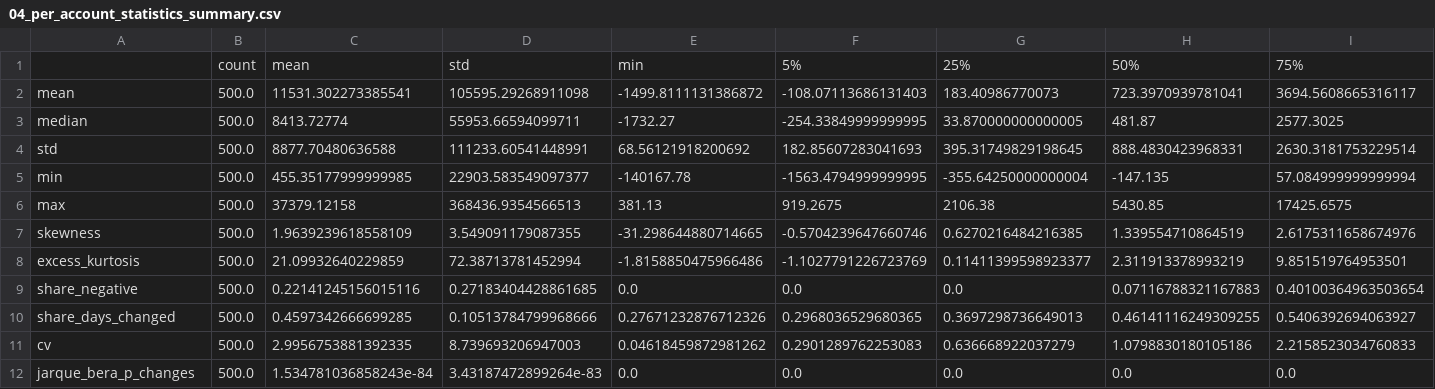
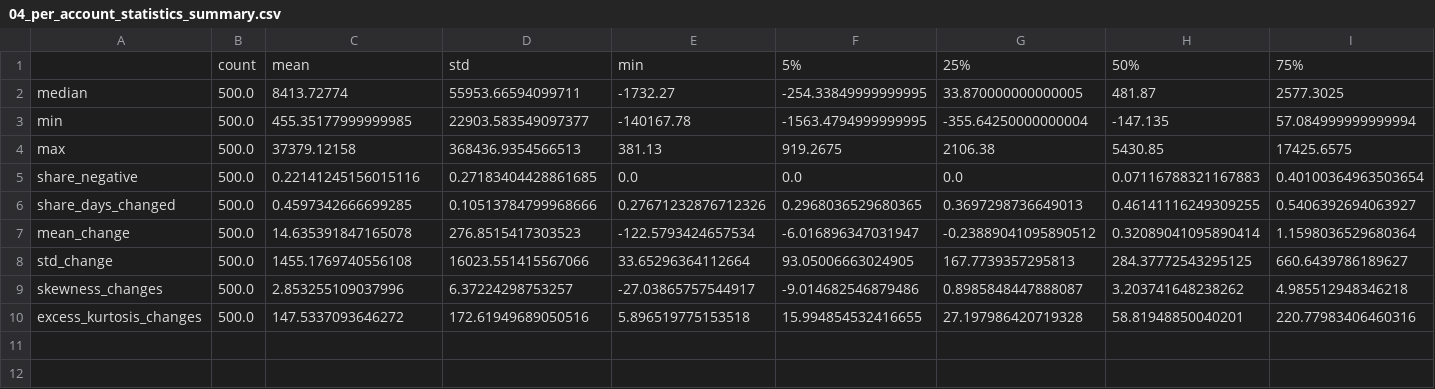
Before and after one commit to therealblitz00/ECQ, a CSV file: data/sprint1/04_per_account_statistics_summary.csv, drawn as a sheet; only a part is shown; removed rows and columns are numbered as before the commit, all else as after; rows hold the shown columns only; the diff names each change by its address in the sheet, - before the commit and + after, or states it on an @@ line.

```diff
--- a/data/sprint1/04_per_account_statistics_summary.csv
+++ b/data/sprint1/04_per_account_statistics_summary.csv
-row 2: mean | 500.0 | 11531.302273385541 | 105595.29268911098 | -1499.8111131386872 | -108.07113686131403 | 183.40986770073 | 723.3970939781041 | 3694.5608665316117
-row 4: std | 500.0 | 8877.70480636588 | 111233.60541448991 | 68.56121918200692 | 182.85607283041693 | 395.31749829198645 | 888.4830423968331 | 2630.3181753229514
-row 7: skewness | 500.0 | 1.9639239618558109 | 3.549091179087355 | -31.298644880714665 | -0.5704239647660746 | 0.6270216484216385 | 1.339554710864519 | 2.6175311658674976
-row 8: excess_kurtosis | 500.0 | 21.09932640229859 | 72.38713781452994 | -1.8158850475966486 | -1.1027791226723769 | 0.11411399598923377 | 2.311913378993219 | 9.851519764953501
-row 11: cv | 500.0 | 2.9956753881392335 | 8.739693206947003 | 0.04618459872981262 | 0.2901289762253083 | 0.636668922037279 | 1.0798830180105186 | 2.2158523034760833
-row 12: jarque_bera_p_changes | 500.0 | 1.534781036858243e-84 | 3.43187472899264e-83 | 0.0 | 0.0 | 0.0 | 0.0 | 0.0
+row 7: mean_change | 500.0 | 14.635391847165078 | 276.8515417303523 | -122.5793424657534 | -6.016896347031947 | -0.23889041095890512 | 0.32089041095890414 | 1.1598036529680364
+row 8: std_change | 500.0 | 1455.1769740556108 | 16023.551415567066 | 33.65296364112664 | 93.05006663024905 | 167.7739357295813 | 284.37772543295125 | 660.6439786189627
+row 9: skewness_changes | 500.0 | 2.853255109037996 | 6.37224298753257 | -27.03865757544917 | -9.014682546879486 | 0.8985848447888087 | 3.203741648238262 | 4.985512948346218
+row 10: excess_kurtosis_changes | 500.0 | 147.5337093646272 | 172.61949689050516 | 5.896519775153518 | 15.994854532416655 | 27.197986420719328 | 58.81948850040201 | 220.77983406460316
```
Also changed, not shown: data/sprint1/00_index.csv, data/sprint1/09_mstl_median_account.csv, 31 other files.
